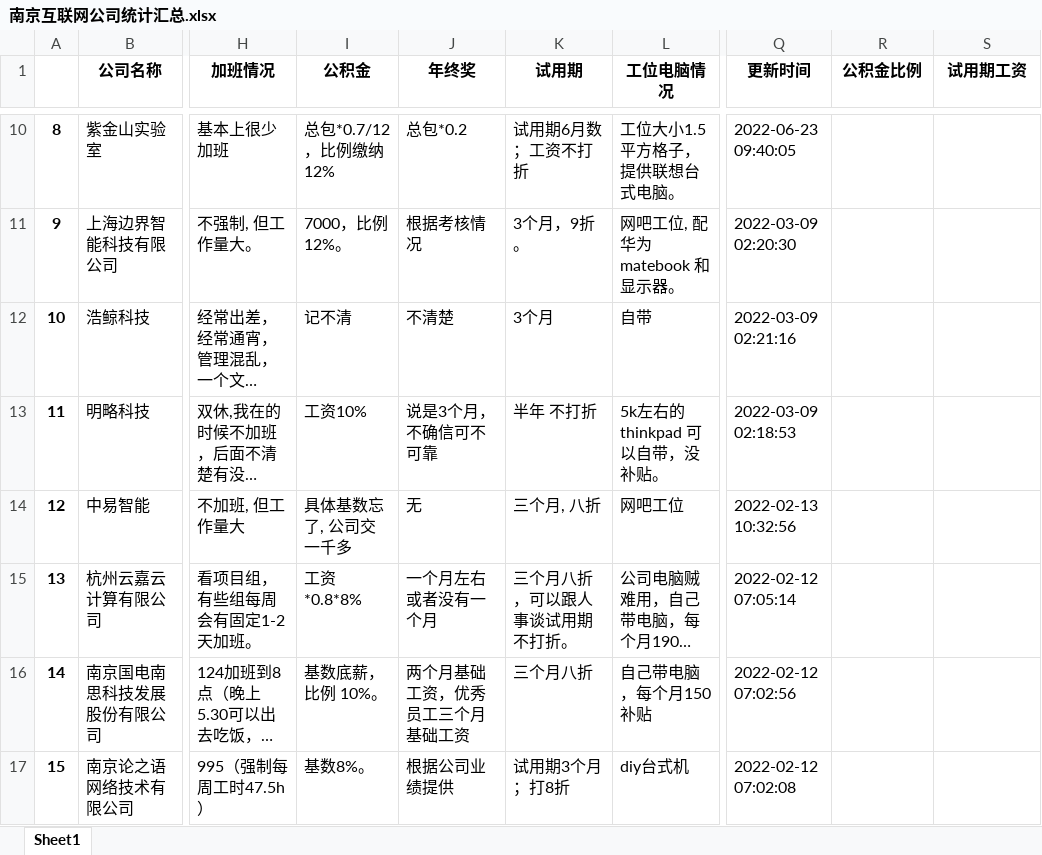
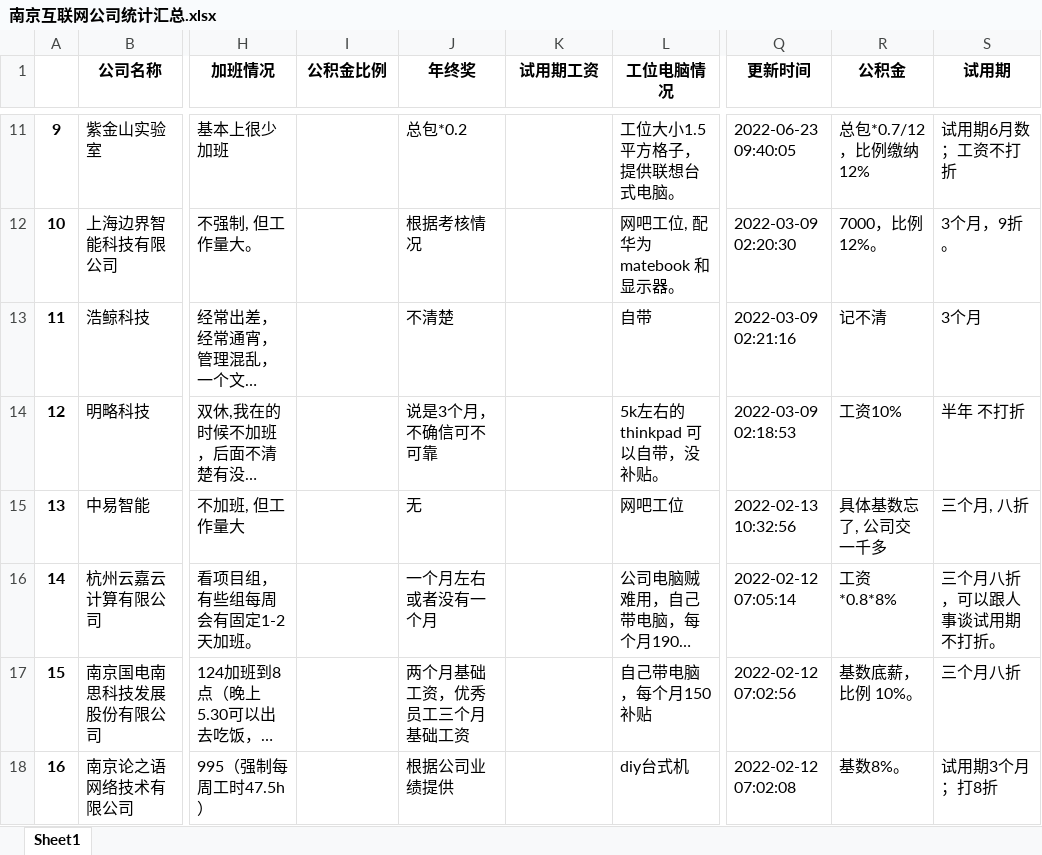
Before and after one commit to ztex/NJ_Net_Company, an Excel workbook: 南京互联网公司统计汇总.xlsx, sheet Sheet1, drawn as a sheet; only a part is shown, gaps mark what is left out; long unchanged cells end in …; values as stored, in another font and other column widths than the file's, no borders; addresses are those after the commit; the diff covers the shown part only; the diff names each change by its address in the sheet, - before the commit and + after, or states it on an @@ line.

```diff
--- a/南京互联网公司统计汇总.xlsx (sheet Sheet1)
+++ b/南京互联网公司统计汇总.xlsx (sheet Sheet1)
-I1: 公积金
+I1: 公积金比例
-K1: 试用期
+K1: 试用期工资
-R1: 公积金比例
+R1: 公积金
-S1: 试用期工资
+S1: 试用期
@@ column A renumbered from row 3 down @@
-I11 (公积金比例): 总包*0.7/12，比例缴纳12%
+I11 (公积金比例): (empty)
-K11 (试用期工资): 试用期6月数；工资不打折
+K11 (试用期工资): (empty)
-R11 (公积金): (empty)
+R11 (公积金): 总包*0.7/12，比例缴纳12%
-S11 (试用期): (empty)
+S11 (试用期): 试用期6月数；工资不打折
-I12 (公积金比例): 7000，比例 12%。
+I12 (公积金比例): (empty)
-K12 (试用期工资): 3个月，9折。
+K12 (试用期工资): (empty)
-R12 (公积金): (empty)
+R12 (公积金): 7000，比例 12%。
-S12 (试用期): (empty)
+S12 (试用期): 3个月，9折。
-I13 (公积金比例): 记不清
+I13 (公积金比例): (empty)
-K13 (试用期工资): 3个月
+K13 (试用期工资): (empty)
-R13 (公积金): (empty)
+R13 (公积金): 记不清
-S13 (试用期): (empty)
+S13 (试用期): 3个月
-I14 (公积金比例): 工资10%
+I14 (公积金比例): (empty)
-K14 (试用期工资): 半年 不打折
+K14 (试用期工资): (empty)
-R14 (公积金): (empty)
+R14 (公积金): 工资10%
-S14 (试用期): (empty)
+S14 (试用期): 半年 不打折
-I15 (公积金比例): 具体基数忘了, 公司交一千多
+I15 (公积金比例): (empty)
-K15 (试用期工资): 三个月, 八折
+K15 (试用期工资): (empty)
-R15 (公积金): (empty)
+R15 (公积金): 具体基数忘了, 公司交一千多
-S15 (试用期): (empty)
+S15 (试用期): 三个月, 八折
-I16 (公积金比例): 工资*0.8*8%
+I16 (公积金比例): (empty)
-K16 (试用期工资): 三个月八折，可以跟人事谈试用期不打折。
+K16 (试用期工资): (empty)
-R16 (公积金): (empty)
+R16 (公积金): 工资*0.8*8%
-S16 (试用期): (empty)
+S16 (试用期): 三个月八折，可以跟人事谈试用期不打折。
-I17 (公积金比例): 基数底薪，比例 10%。
+I17 (公积金比例): (empty)
-K17 (试用期工资): 三个月八折
+K17 (试用期工资): (empty)
-R17 (公积金): (empty)
+R17 (公积金): 基数底薪，比例 10%。
-S17 (试用期): (empty)
+S17 (试用期): 三个月八折
-I18 (公积金比例): 基数8%。
+I18 (公积金比例): (empty)
-K18 (试用期工资): 试用期3个月；打8折
+K18 (试用期工资): (empty)
-R18 (公积金): (empty)
+R18 (公积金): 基数8%。
-S18 (试用期): (empty)
+S18 (试用期): 试用期3个月；打8折
```
Also changed, not shown: 1 added row and 106 edited cells elsewhere in this sheet, 1 other file.
